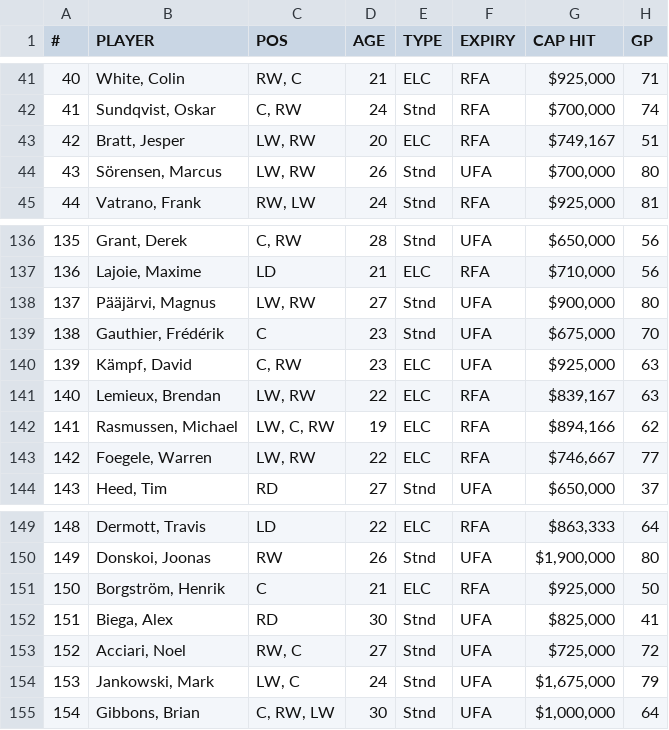
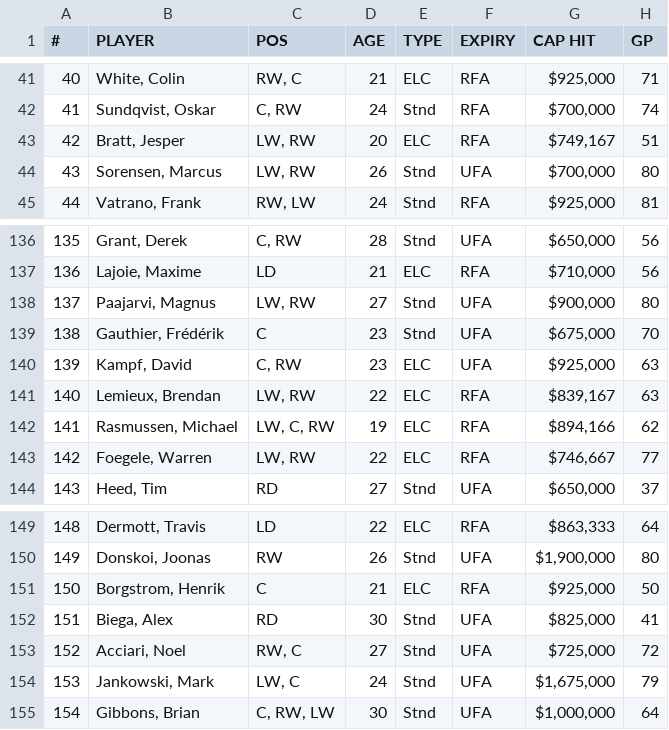
Before and after one commit to HockeyStatSupplier/StatsSupply, a CSV file: Player_Cap - 2018-2019.csv, drawn as a sheet; only a part is shown, gaps mark what is left out; the diff names each change by its address in the sheet, - before the commit and + after, or states it on an @@ line.

Commit message:
Update Player_Cap - 2018-2019.csv

```diff
--- a/Player_Cap - 2018-2019.csv
+++ b/Player_Cap - 2018-2019.csv
-B44 (PLAYER): Sörensen, Marcus
+B44 (PLAYER): Sorensen, Marcus
-B138 (PLAYER): Pääjärvi, Magnus
+B138 (PLAYER): Paajarvi, Magnus
-B140 (PLAYER): Kämpf, David
+B140 (PLAYER): Kampf, David
-B151 (PLAYER): Borgström, Henrik
+B151 (PLAYER): Borgstrom, Henrik
```
